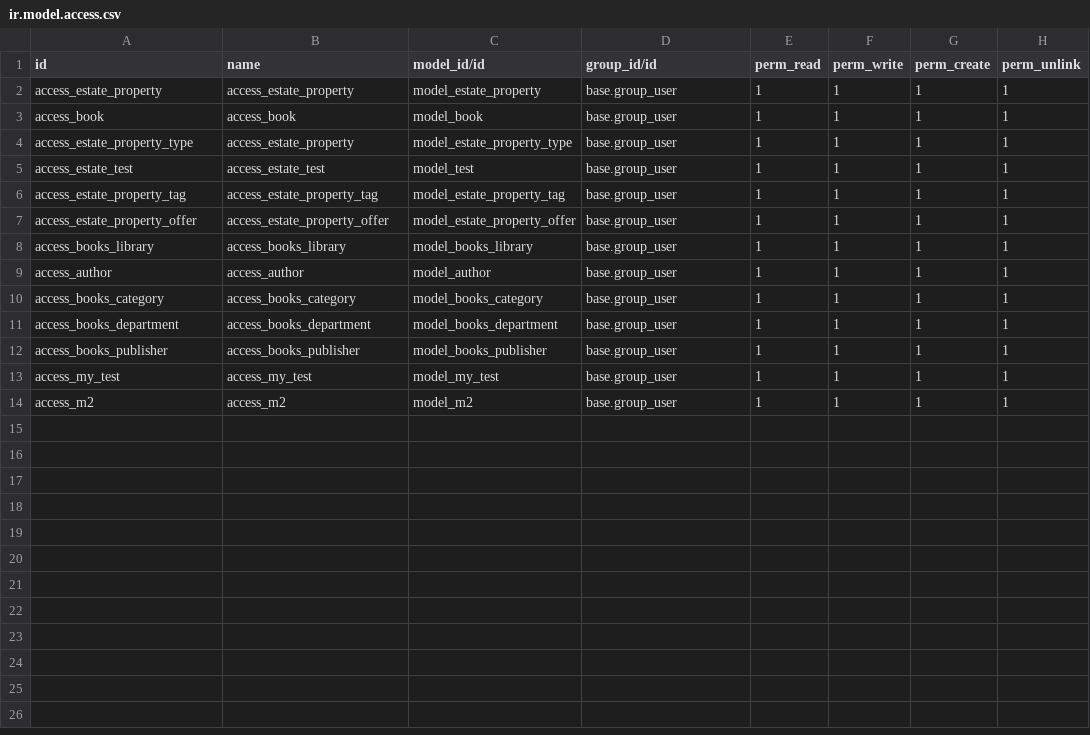
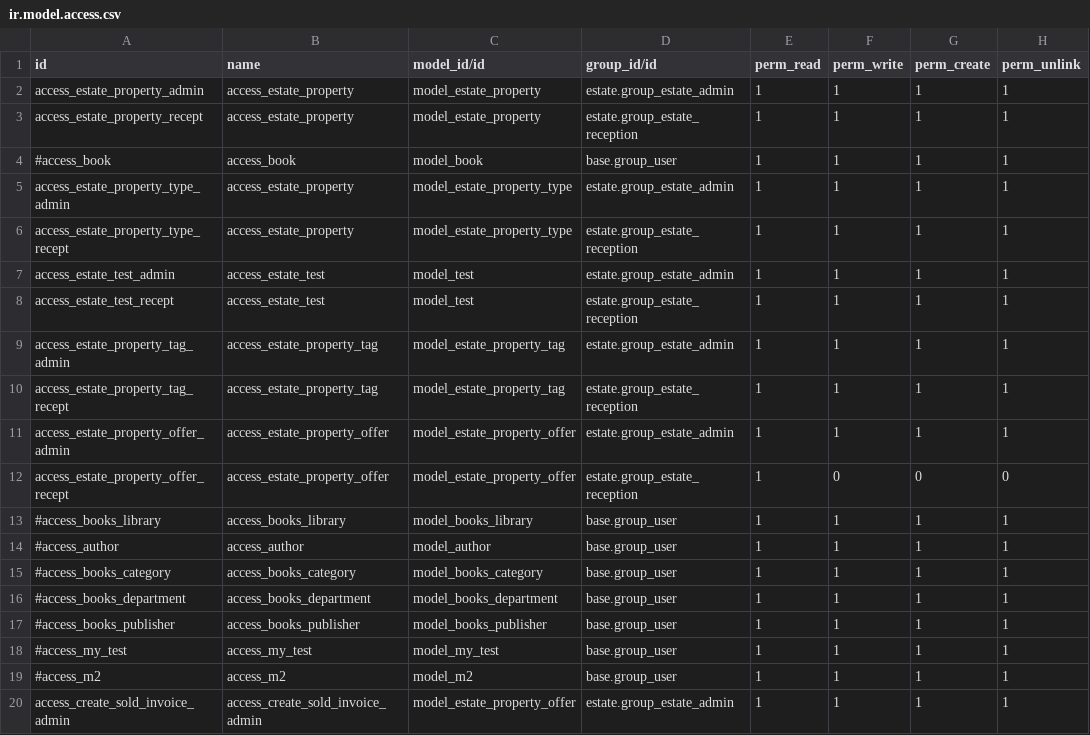
Before and after one commit to Hinakathiriya/odoocourse, a CSV file: Estate/security/ir.model.access.csv, drawn as a sheet.

```diff
--- a/Estate/security/ir.model.access.csv
+++ b/Estate/security/ir.model.access.csv
@@ -1,14 +1,20 @@
 id,name,model_id/id,group_id/id,perm_read,perm_write,perm_create,perm_unlink
-access_estate_property,access_estate_property,model_estate_property,base.group_user,1,1,1,1
-access_book,access_book,model_book,base.group_user,1,1,1,1
-access_estate_property_type,access_estate_property,model_estate_property_type,base.group_user,1,1,1,1
-access_estate_test,access_estate_test,model_test,base.group_user,1,1,1,1
-access_estate_property_tag,access_estate_property_tag,model_estate_property_tag,base.group_user,1,1,1,1
-access_estate_property_offer,access_estate_property_offer,model_estate_property_offer,base.group_user,1,1,1,1
-access_books_library,access_books_library,model_books_library,base.group_user,1,1,1,1
-access_author,access_author,model_author,base.group_user,1,1,1,1
-access_books_category,access_books_category,model_books_category,base.group_user,1,1,1,1
-access_books_department,access_books_department,model_books_department,base.group_user,1,1,1,1
-access_books_publisher,access_books_publisher,model_books_publisher,base.group_user,1,1,1,1
-access_my_test,access_my_test,model_my_test,base.group_user,1,1,1,1
-access_m2,access_m2,model_m2,base.group_user,1,1,1,1
+access_estate_property_admin,access_estate_property,model_estate_property,estate.group_estate_admin,1,1,1,1
+access_estate_property_recept,access_estate_property,model_estate_property,estate.group_estate_reception,1,1,1,1
+#access_book,access_book,model_book,base.group_user,1,1,1,1
+access_estate_property_type_admin,access_estate_property,model_estate_property_type,estate.group_estate_admin,1,1,1,1
+access_estate_property_type_recept,access_estate_property,model_estate_property_type,estate.group_estate_reception,1,1,1,1
+access_estate_test_admin,access_estate_test,model_test,estate.group_estate_admin,1,1,1,1
+access_estate_test_recept,access_estate_test,model_test,estate.group_estate_reception,1,1,1,1
+access_estate_property_tag_admin,access_estate_property_tag,model_estate_property_tag,estate.group_estate_admin,1,1,1,1
+access_estate_property_tag_recept,access_estate_property_tag,model_estate_property_tag,estate.group_estate_reception,1,1,1,1
+access_estate_property_offer_admin,access_estate_property_offer,model_estate_property_offer,estate.group_estate_admin,1,1,1,1
+access_estate_property_offer_recept,access_estate_property_offer,model_estate_property_offer,estate.group_estate_reception,1,0,0,0
+#access_books_library,access_books_library,model_books_library,base.group_user,1,1,1,1
+#access_author,access_author,model_author,base.group_user,1,1,1,1
+#access_books_category,access_books_category,model_books_category,base.group_user,1,1,1,1
+#access_books_department,access_books_department,model_books_department,base.group_user,1,1,1,1
+#access_books_publisher,access_books_publisher,model_books_publisher,base.group_user,1,1,1,1
+#access_my_test,access_my_test,model_my_test,base.group_user,1,1,1,1
+#access_m2,access_m2,model_m2,base.group_user,1,1,1,1
+access_create_sold_invoice_admin,access_create_sold_invoice_admin,model_estate_property_offer,estate.group_estate_admin,1,1,1,1
```
Also changed, not shown: 10 other files.
